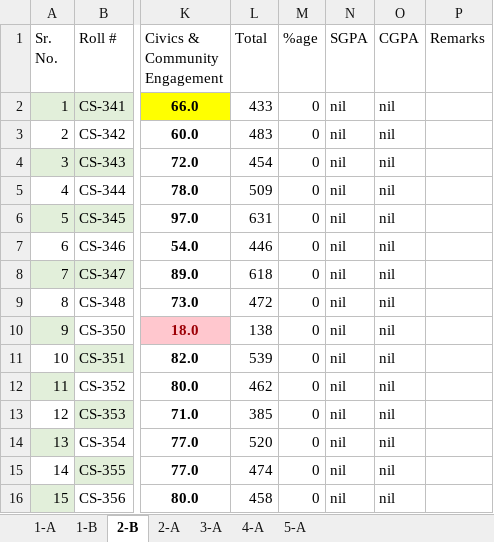
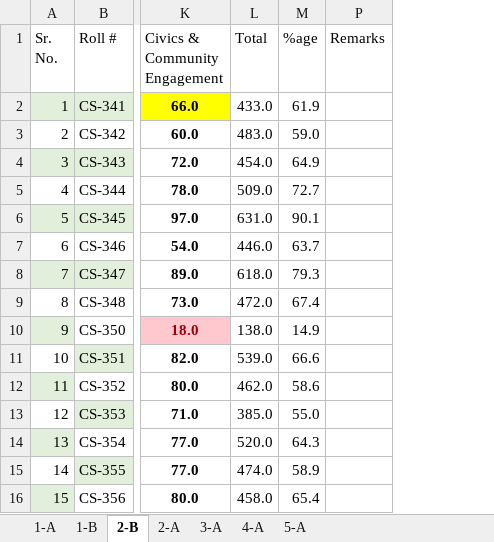
Before and after one commit to xeeshan-zs/marks, an Excel workbook: assets/results.xlsx, sheet 2-B, drawn as a sheet; only a part is shown, gaps mark what is left out; values as stored, in another font and other column widths than the file's, no borders; the diff covers the shown part only; the diff names each change by its address in the sheet, - before the commit and + after, or states it on an @@ line.

```diff
--- a/assets/results.xlsx (sheet 2-B)
+++ b/assets/results.xlsx (sheet 2-B)
@@ column N (SGPA) hidden, rows 2-16: all nil @@
@@ column O (CGPA) hidden, rows 2-16: all nil @@
-L2 (Total): 433
+L2 (Total): 433.0
-M2 (%age): 0
+M2 (%age): 61.9
-L3 (Total): 483
+L3 (Total): 483.0
-M3 (%age): 0
+M3 (%age): 59.0
-L4 (Total): 454
+L4 (Total): 454.0
-M4 (%age): 0
+M4 (%age): 64.9
-L5 (Total): 509
+L5 (Total): 509.0
-M5 (%age): 0
+M5 (%age): 72.7
-L6 (Total): 631
+L6 (Total): 631.0
-M6 (%age): 0
+M6 (%age): 90.1
-L7 (Total): 446
+L7 (Total): 446.0
-M7 (%age): 0
+M7 (%age): 63.7
-L8 (Total): 618
+L8 (Total): 618.0
-M8 (%age): 0
+M8 (%age): 79.3
-L9 (Total): 472
+L9 (Total): 472.0
-M9 (%age): 0
+M9 (%age): 67.4
-L10 (Total): 138
+L10 (Total): 138.0
-M10 (%age): 0
+M10 (%age): 14.9
-L11 (Total): 539
+L11 (Total): 539.0
-M11 (%age): 0
+M11 (%age): 66.6
-L12 (Total): 462
+L12 (Total): 462.0
-M12 (%age): 0
+M12 (%age): 58.6
-L13 (Total): 385
+L13 (Total): 385.0
-M13 (%age): 0
+M13 (%age): 55.0
-L14 (Total): 520
+L14 (Total): 520.0
-M14 (%age): 0
+M14 (%age): 64.3
-L15 (Total): 474
+L15 (Total): 474.0
-M15 (%age): 0
+M15 (%age): 58.9
-L16 (Total): 458
+L16 (Total): 458.0
-M16 (%age): 0
+M16 (%age): 65.4
```
Also changed, not shown: 50 edited cells elsewhere in this sheet, sheet 1-B, sheet 1-A.
